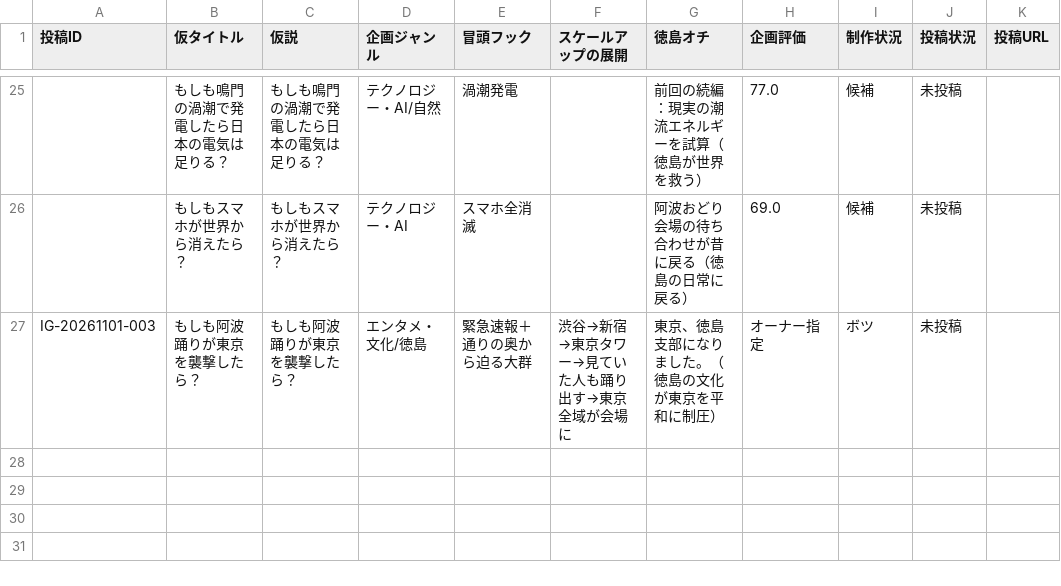
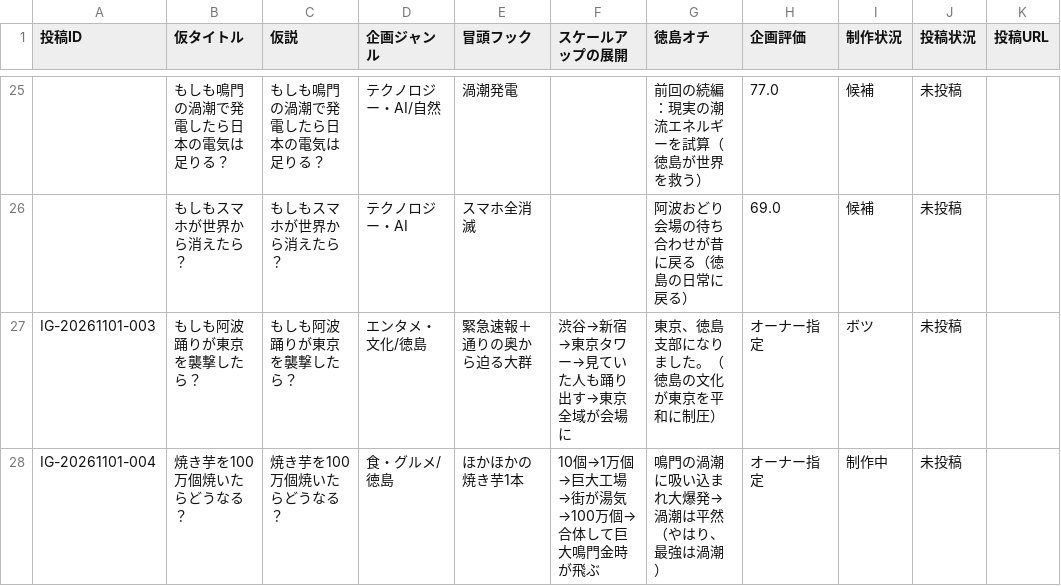
Before and after one commit to ken-193/instagram-ai-ops, a CSV file: ideas/IDEA_DATABASE.csv, drawn as a sheet; only a part is shown, gaps mark what is left out; the diff names each change by its address in the sheet, - before the commit and + after, or states it on an @@ line.

```diff
--- a/ideas/IDEA_DATABASE.csv
+++ b/ideas/IDEA_DATABASE.csv
+row 28: IG-20261101-004 | 焼き芋を100万個焼いたらどうなる？ | 焼き芋を100万個焼いたらどうなる？ | 食・グルメ/徳島 | ほかほかの焼き芋1本 | 10個→1万個→巨大工場→街が湯気→100万個→合体して巨大鳴門金時が飛ぶ | 鳴門の渦潮に吸い込まれ大爆発→渦潮は平然（やはり、最強は渦潮） | オーナー指定 | 制作中 | 未投稿
```
Also changed, not shown: 10 other files.
